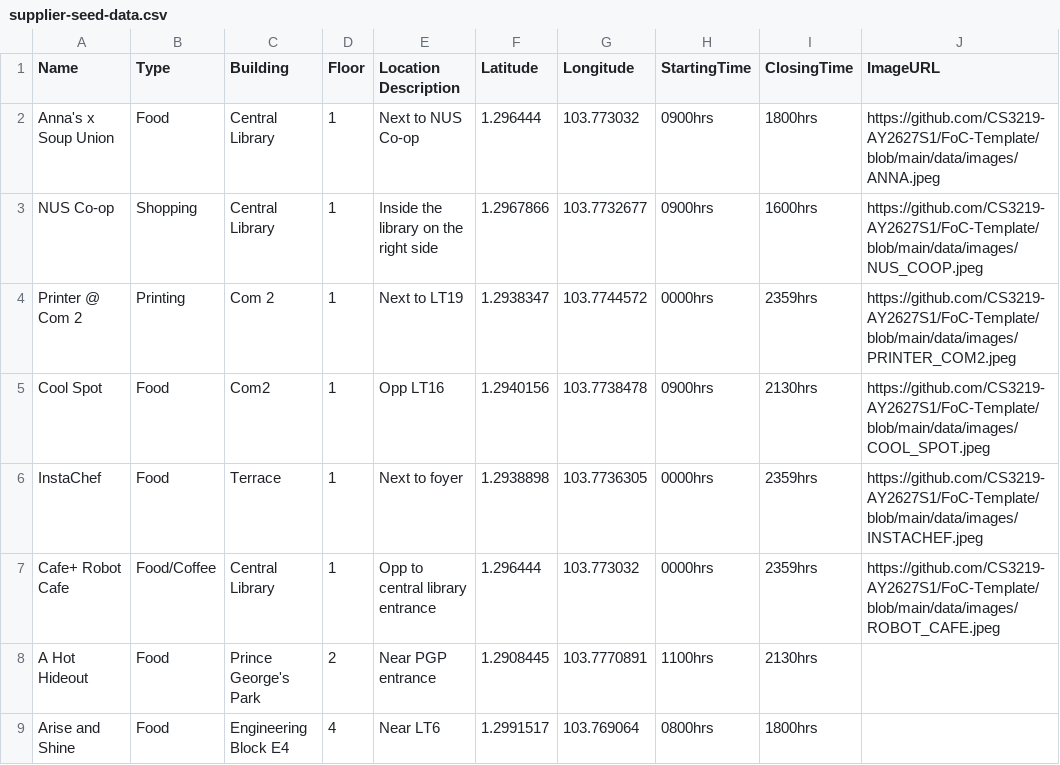
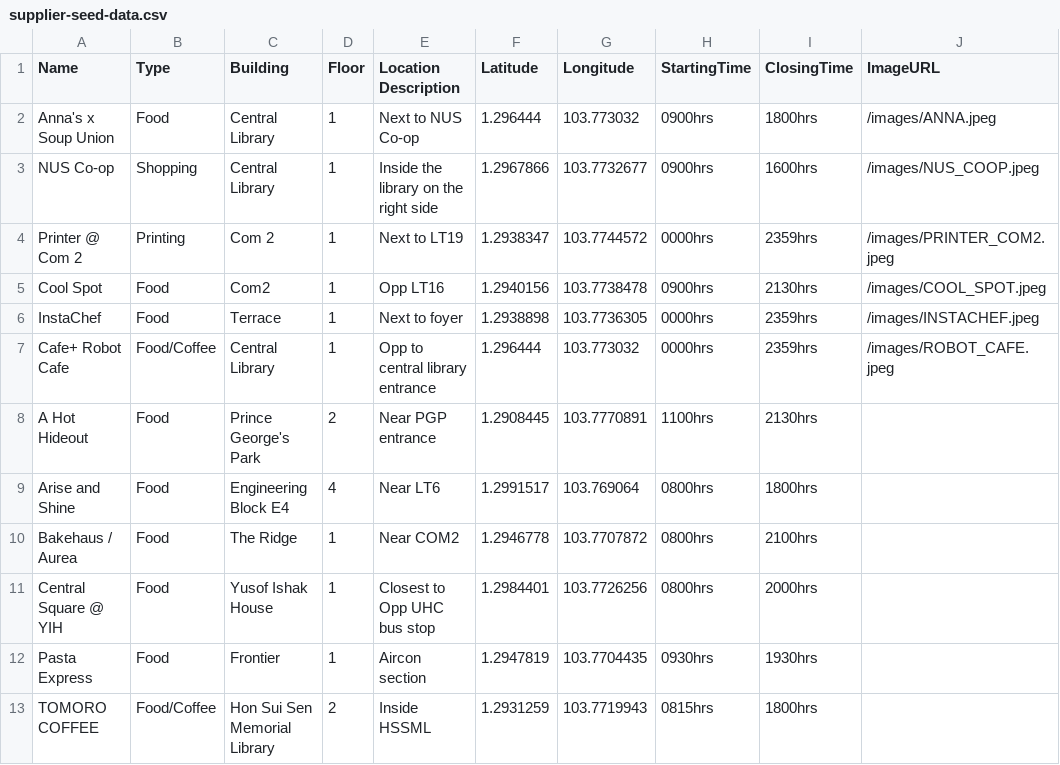
Before and after one commit to AY2627S1-CS3219-P25/friend-on-campus, a CSV file: data/csv/supplier-seed-data.csv, drawn as a sheet; only a part is shown; the shorter side is filled out with more unchanged rows.

Commit message:
feat(security): enforce least-privilege DB roles, remove unauthenticated escrow route, serve supplier images

```diff
--- a/data/csv/supplier-seed-data.csv
+++ b/data/csv/supplier-seed-data.csv
@@ -1,8 +1,8 @@
 Name,Type,Building,Floor,Location Description,Latitude,Longitude,StartingTime,ClosingTime,ImageURL
-Anna's x Soup Union,Food,Central Library,1,Next to NUS Co-op,1.296444,103.773032,0900hrs,1800hrs,https://github.com/CS3219-AY2627S1/FoC-Template/blob/main/data/images/ANNA.jpeg
-NUS Co-op,Shopping,Central Library,1,Inside the library on the right side,1.2967866,103.7732677,0900hrs,1600hrs,https://github.com/CS3219-AY2627S1/FoC-Template/blob/main/data/images/NUS_COOP.jpeg
-Printer @ Com 2,Printing,Com 2,1,Next to LT19,1.2938347,103.7744572,0000hrs,2359hrs,https://github.com/CS3219-AY2627S1/FoC-Template/blob/main/data/images/PRINTER_COM2.jpeg
-Cool Spot,Food,Com2,1,Opp LT16,1.2940156,103.7738478,0900hrs,2130hrs,https://github.com/CS3219-AY2627S1/FoC-Template/blob/main/data/images/COOL_SPOT.jpeg
-InstaChef,Food,Terrace,1,Next to foyer,1.2938898,103.7736305,0000hrs,2359hrs,https://github.com/CS3219-AY2627S1/FoC-Template/blob/main/data/images/INSTACHEF.jpeg
-Cafe+ Robot Cafe,Food/Coffee,Central Library,1,Opp to central library entrance,1.296444,103.773032,0000hrs,2359hrs,https://github.com/CS3219-AY2627S1/FoC-Template/blob/main/data/images/ROBOT_CAFE.jpeg
+Anna's x Soup Union,Food,Central Library,1,Next to NUS Co-op,1.296444,103.773032,0900hrs,1800hrs,/images/ANNA.jpeg
+NUS Co-op,Shopping,Central Library,1,Inside the library on the right side,1.2967866,103.7732677,0900hrs,1600hrs,/images/NUS_COOP.jpeg
+Printer @ Com 2,Printing,Com 2,1,Next to LT19,1.2938347,103.7744572,0000hrs,2359hrs,/images/PRINTER_COM2.jpeg
+Cool Spot,Food,Com2,1,Opp LT16,1.2940156,103.7738478,0900hrs,2130hrs,/images/COOL_SPOT.jpeg
+InstaChef,Food,Terrace,1,Next to foyer,1.2938898,103.7736305,0000hrs,2359hrs,/images/INSTACHEF.jpeg
+Cafe+ Robot Cafe,Food/Coffee,Central Library,1,Opp to central library entrance,1.296444,103.773032,0000hrs,2359hrs,/images/ROBOT_CAFE.jpeg
 A Hot Hideout,Food,Prince George's Park,2,Near PGP entrance,1.2908445,103.7770891,1100hrs,2130hrs,
```
Also changed, not shown: 11 other files.
